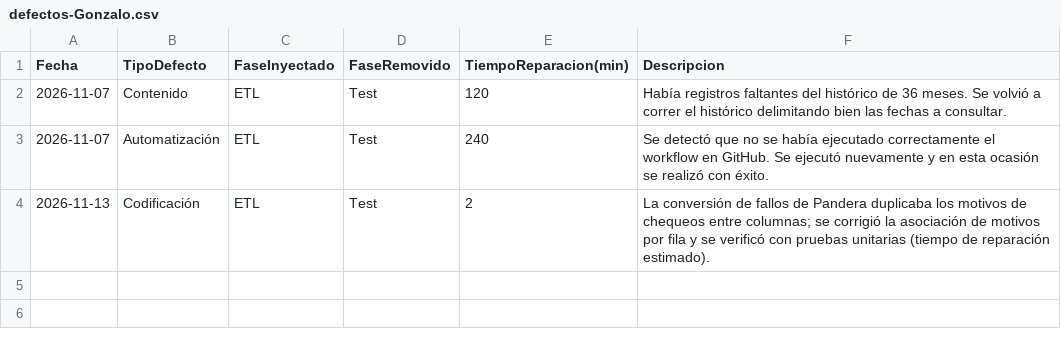
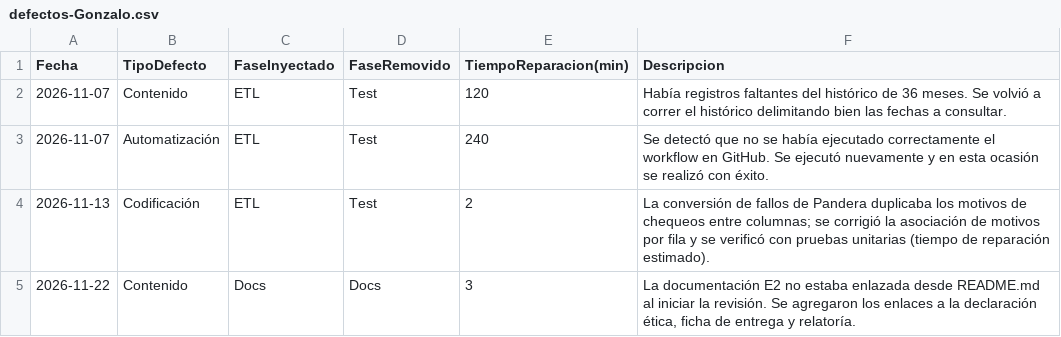
Before and after one commit to NaomiAlvarez/observatorio-limon-colima, a CSV file: calidad/defectos-Gonzalo.csv, drawn as a sheet; the diff names each change by its address in the sheet, - before the commit and + after, or states it on an @@ line.

```diff
--- a/calidad/defectos-Gonzalo.csv
+++ b/calidad/defectos-Gonzalo.csv
+row 5: 2026-11-22 | Contenido | Docs | Docs | 3 | La documentación E2 no estaba enlazada desde README.md al iniciar la revisión. Se agregaron los enlaces a la declaración ética, ficha de entrega y relatoría.
```
Also changed, not shown: calidad/tiempo-Gonzalo.csv, data/cuarentena/sniim_diario.csv, 18 other files.
